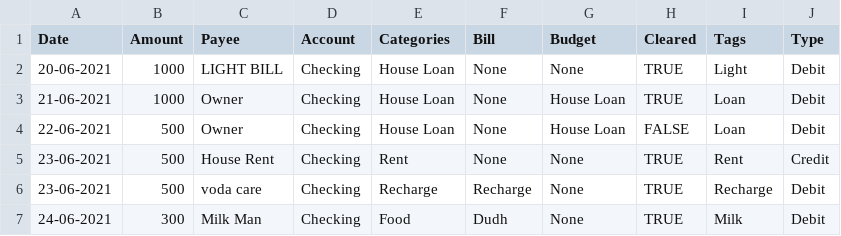
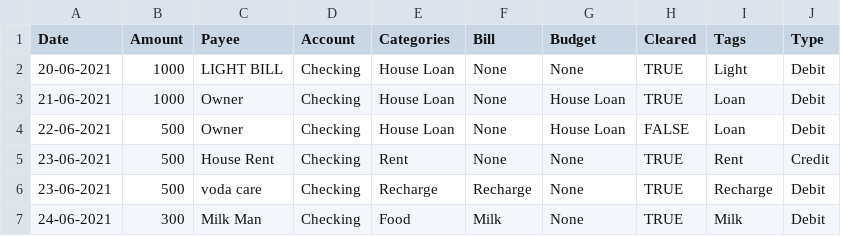
Before and after one commit to Sigma14/new-personal-finance-postgres, a CSV file: finance/static/sample_file/transaction_sample.csv, drawn as a sheet.

Commit message:
auto budget error

```diff
--- a/finance/static/sample_file/transaction_sample.csv
+++ b/finance/static/sample_file/transaction_sample.csv
@@ -6,2 +6,2 @@ Date,Amount,Payee,Account,Categories,Bill,Budget,Cleared,Tags,Type
 23-06-2021,500,voda care,Checking,Recharge,Recharge,None,TRUE,Recharge,Debit
-24-06-2021,300,Milk Man,Checking,Food,Dudh,None,TRUE,Milk,Debit
+24-06-2021,300,Milk Man,Checking,Food,Milk,None,TRUE,Milk,Debit
```
Also changed, not shown: 1 other file.
